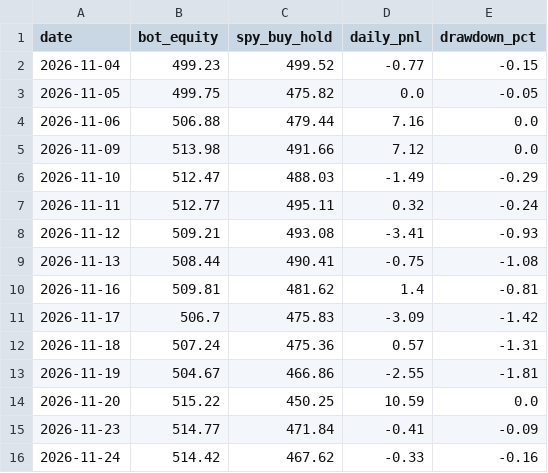
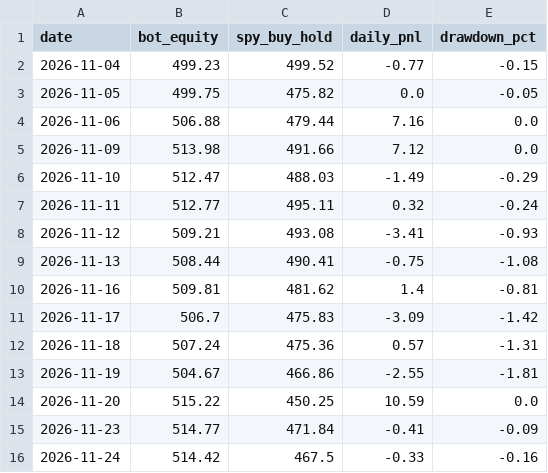
Before and after one commit to TheutzuBosu/theo-trading-bot, a CSV file: state/equity.csv, drawn as a sheet.

Commit message:
chore(state): actualizare equity.csv

```diff
--- a/state/equity.csv
+++ b/state/equity.csv
@@ -15,2 +15,2 @@ date,bot_equity,spy_buy_hold,daily_pnl,drawdown_pct
 2026-11-23,514.77,471.84,-0.41,-0.09
-2026-11-24,514.42,467.62,-0.33,-0.16
+2026-11-24,514.42,467.5,-0.33,-0.16
```
